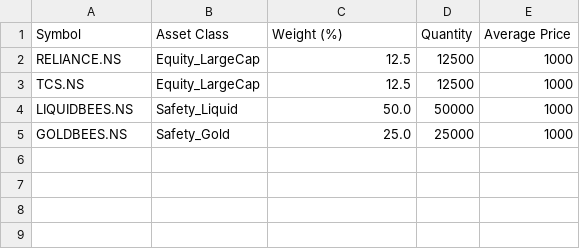
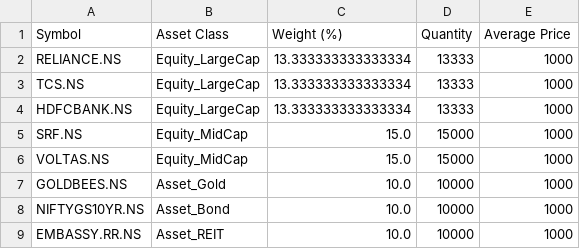
Before and after one commit to SankarGaneshb/Market-Rover, a CSV file: Portfolio.csv, drawn as a sheet.

```diff
--- a/Portfolio.csv
+++ b/Portfolio.csv
@@ -1,5 +1,9 @@
 Symbol,Asset Class,Weight (%),Quantity,Average Price
-RELIANCE.NS,Equity_LargeCap,12.5,12500,1000
-TCS.NS,Equity_LargeCap,12.5,12500,1000
-LIQUIDBEES.NS,Safety_Liquid,50.0,50000,1000
-GOLDBEES.NS,Safety_Gold,25.0,25000,1000
+RELIANCE.NS,Equity_LargeCap,13.333333333333334,13333,1000
+TCS.NS,Equity_LargeCap,13.333333333333334,13333,1000
+HDFCBANK.NS,Equity_LargeCap,13.333333333333334,13333,1000
+SRF.NS,Equity_MidCap,15.0,15000,1000
+VOLTAS.NS,Equity_MidCap,15.0,15000,1000
+GOLDBEES.NS,Asset_Gold,10.0,10000,1000
+NIFTYGS10YR.NS,Asset_Bond,10.0,10000,1000
+EMBASSY.RR.NS,Asset_REIT,10.0,10000,1000
```
Also changed, not shown: 4 other files.
